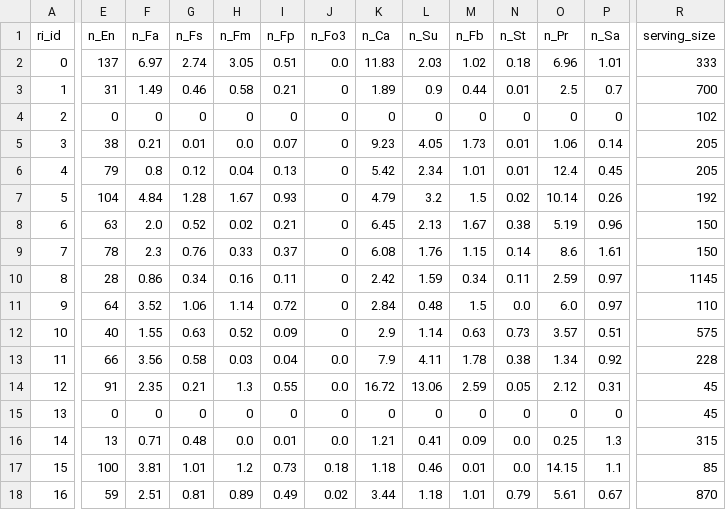
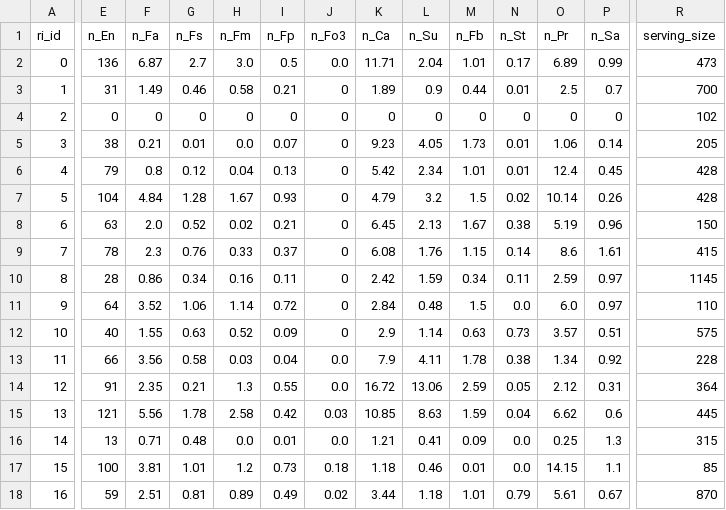
Before and after one commit to UnacceptableBehaviour/assest_server, a CSV file: static/sql_recipe_data.csv, drawn as a sheet; only a part is shown, gaps mark what is left out; the diff covers the shown part only; the diff names each change by its address in the sheet, - before the commit and + after, or states it on an @@ line.

```diff
--- a/static/sql_recipe_data.csv
+++ b/static/sql_recipe_data.csv
-E2 (n_En): 137
+E2 (n_En): 136
-F2 (n_Fa): 6.97
+F2 (n_Fa): 6.87
-G2 (n_Fs): 2.74
+G2 (n_Fs): 2.7
-H2 (n_Fm): 3.05
+H2 (n_Fm): 3.0
-I2 (n_Fp): 0.51
+I2 (n_Fp): 0.5
-K2 (n_Ca): 11.83
+K2 (n_Ca): 11.71
-L2 (n_Su): 2.03
+L2 (n_Su): 2.04
-M2 (n_Fb): 1.02
+M2 (n_Fb): 1.01
-N2 (n_St): 0.18
+N2 (n_St): 0.17
-O2 (n_Pr): 6.96
+O2 (n_Pr): 6.89
-P2 (n_Sa): 1.01
+P2 (n_Sa): 0.99
-R2 (serving_size): 333
+R2 (serving_size): 473
-R6 (serving_size): 205
+R6 (serving_size): 428
-R7 (serving_size): 192
+R7 (serving_size): 428
-R9 (serving_size): 150
+R9 (serving_size): 415
-R14 (serving_size): 45
+R14 (serving_size): 364
-E15 (n_En): 0
+E15 (n_En): 121
-F15 (n_Fa): 0
+F15 (n_Fa): 5.56
-G15 (n_Fs): 0
+G15 (n_Fs): 1.78
-H15 (n_Fm): 0
+H15 (n_Fm): 2.58
-I15 (n_Fp): 0
+I15 (n_Fp): 0.42
-J15 (n_Fo3): 0
+J15 (n_Fo3): 0.03
-K15 (n_Ca): 0
+K15 (n_Ca): 10.85
-L15 (n_Su): 0
+L15 (n_Su): 8.63
-M15 (n_Fb): 0
+M15 (n_Fb): 1.59
-N15 (n_St): 0
+N15 (n_St): 0.04
-O15 (n_Pr): 0
+O15 (n_Pr): 6.62
-P15 (n_Sa): 0
+P15 (n_Sa): 0.6
-R15 (serving_size): 45
+R15 (serving_size): 445
```
Also changed, not shown: 31 edited cells elsewhere in this file, 2 other files.
